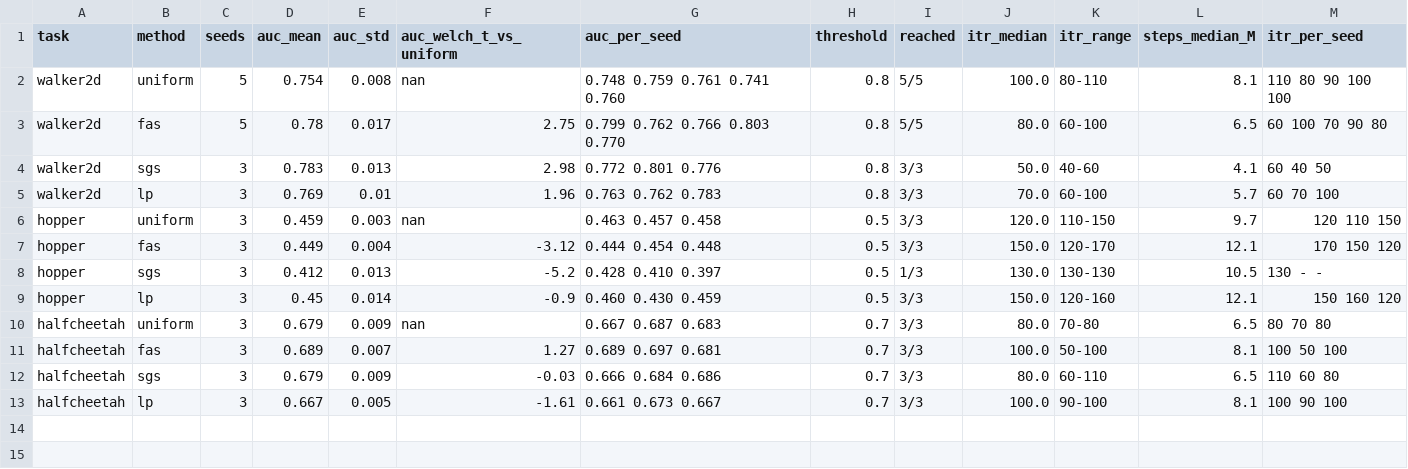
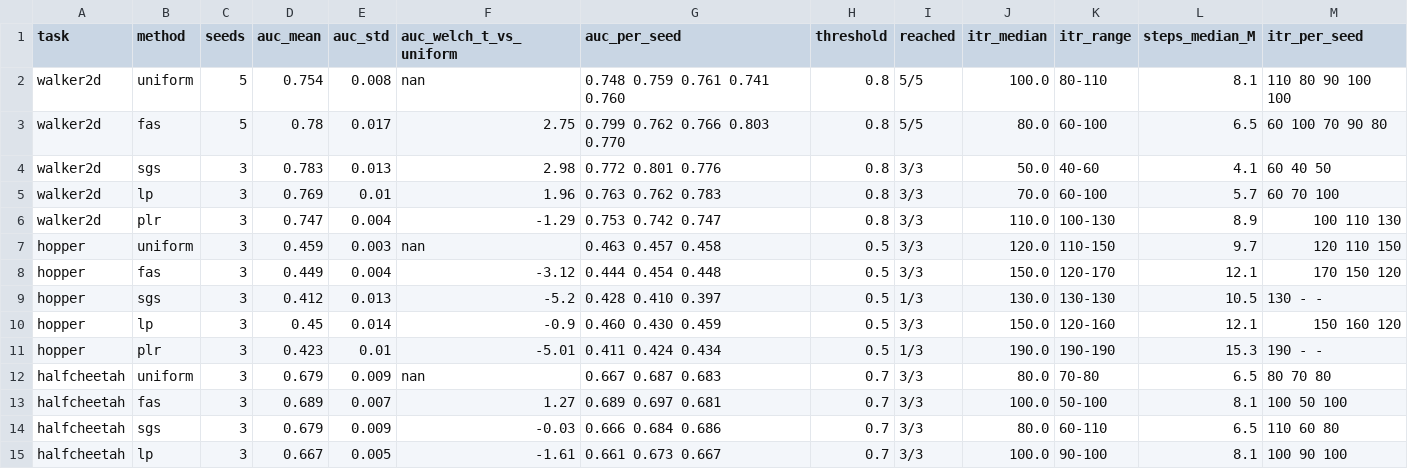
Before and after one commit to JingshuPeng930/dppo-fas, a CSV file: figs/sample_efficiency.csv, drawn as a sheet.

```diff
--- a/figs/sample_efficiency.csv
+++ b/figs/sample_efficiency.csv
@@ -5,2 +5,3 @@ walker2d,sgs,3,0.783,0.013,2.98,0.772 0.801 0.776,0.8,3/3,50.0,40-60,4.1,60 40 5
 walker2d,lp,3,0.769,0.01,1.96,0.763 0.762 0.783,0.8,3/3,70.0,60-100,5.7,60 70 100
+walker2d,plr,3,0.747,0.004,-1.29,0.753 0.742 0.747,0.8,3/3,110.0,100-130,8.9,100 110 130
 hopper,uniform,3,0.459,0.003,nan,0.463 0.457 0.458,0.5,3/3,120.0,110-150,9.7,120 110 150
@@ -9,2 +10,3 @@ hopper,sgs,3,0.412,0.013,-5.2,0.428 0.410 0.397,0.5,1/3,130.0,130-130,10.5,130 -
 hopper,lp,3,0.45,0.014,-0.9,0.460 0.430 0.459,0.5,3/3,150.0,120-160,12.1,150 160 120
+hopper,plr,3,0.423,0.01,-5.01,0.411 0.424 0.434,0.5,1/3,190.0,190-190,15.3,190 - -
 halfcheetah,uniform,3,0.679,0.009,nan,0.667 0.687 0.683,0.7,3/3,80.0,70-80,6.5,80 70 80
```
Also changed, not shown: figs/final.csv, 24 other files.
